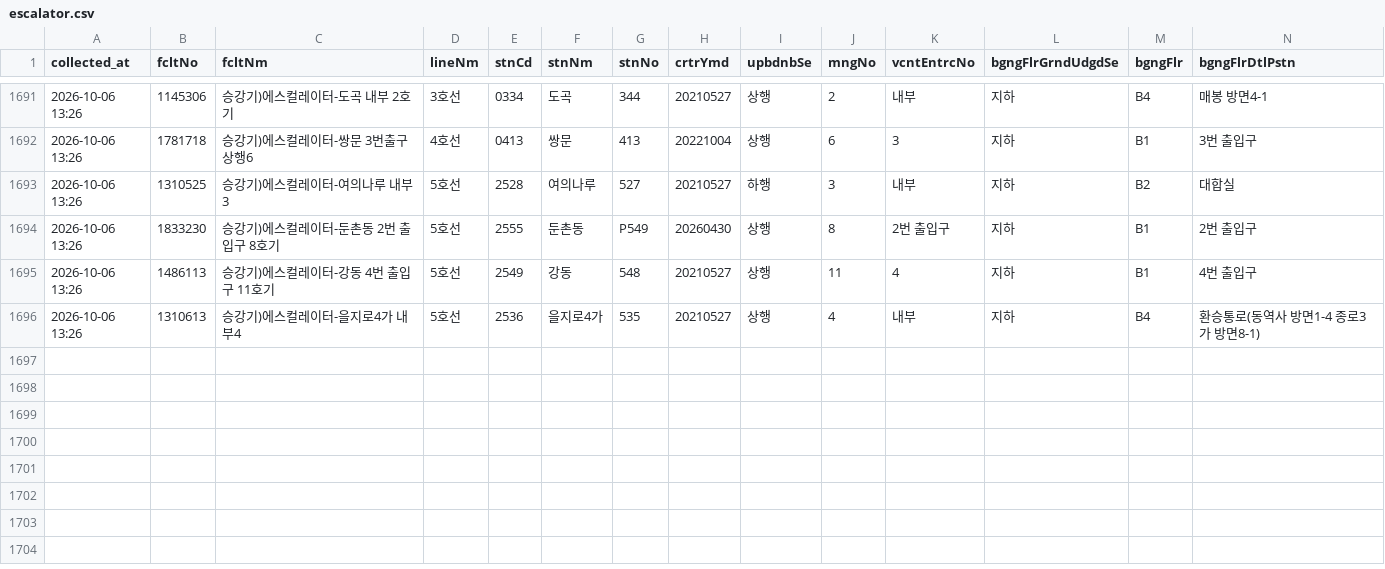
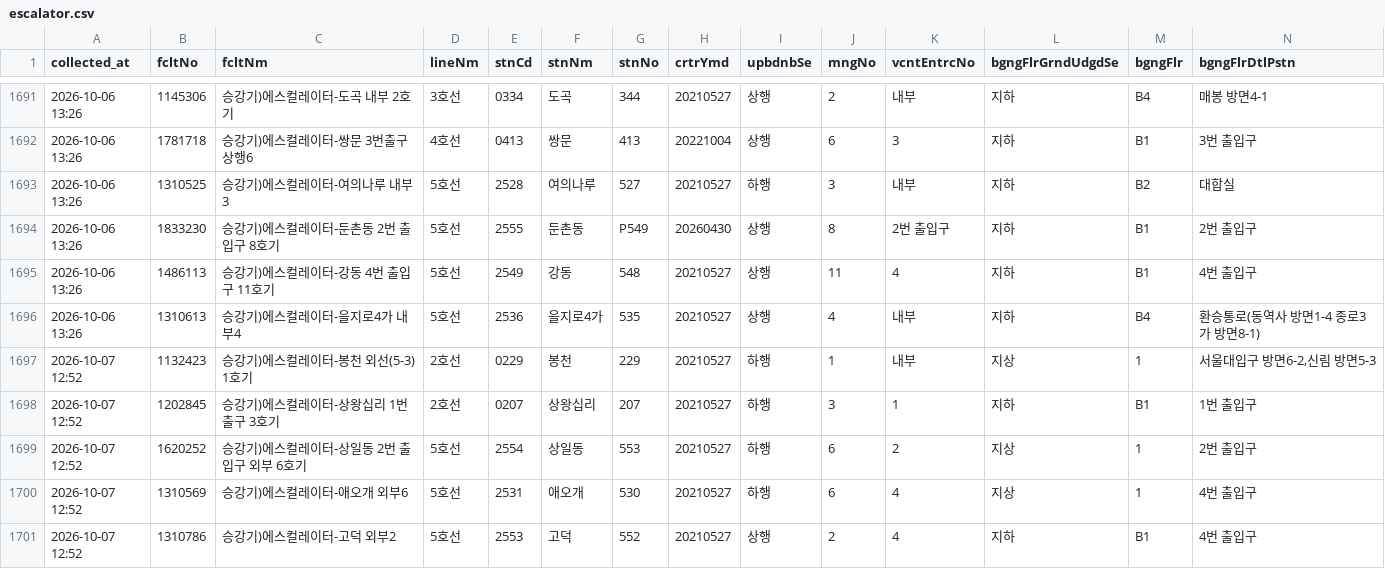
Before and after one commit to SeoyeonKoh/ieum-mobility-support, a CSV file: data/escalator.csv, drawn as a sheet; only a part is shown, gaps mark what is left out; rows hold the shown columns only; the diff names each change by its address in the sheet, - before the commit and + after, or states it on an @@ line.

```diff
--- a/data/escalator.csv
+++ b/data/escalator.csv
+row 1697: 2026-10-07 12:52 | 1132423 | 승강기)에스컬레이터-봉천 외선(5-3) 1호기 | 2호선 | 0229 | 봉천 | 229 | 20210527 | 하행 | 1 | 내부 | 지상 | 1 | 서울대입구 방면6-2,신림 방면5-3
+row 1698: 2026-10-07 12:52 | 1202845 | 승강기)에스컬레이터-상왕십리 1번출구 3호기 | 2호선 | 0207 | 상왕십리 | 207 | 20210527 | 하행 | 3 | 1 | 지하 | B1 | 1번 출입구
+row 1699: 2026-10-07 12:52 | 1620252 | 승강기)에스컬레이터-상일동 2번 출입구 외부 6호기 | 5호선 | 2554 | 상일동 | 553 | 20210527 | 하행 | 6 | 2 | 지상 | 1 | 2번 출입구
+row 1700: 2026-10-07 12:52 | 1310569 | 승강기)에스컬레이터-애오개 외부6 | 5호선 | 2531 | 애오개 | 530 | 20210527 | 하행 | 6 | 4 | 지상 | 1 | 4번 출입구
+row 1701: 2026-10-07 12:52 | 1310786 | 승강기)에스컬레이터-고덕 외부2 | 5호선 | 2553 | 고덕 | 552 | 20210527 | 상행 | 2 | 4 | 지하 | B1 | 4번 출입구
```
Also changed, not shown: data/elevator_status.csv.
